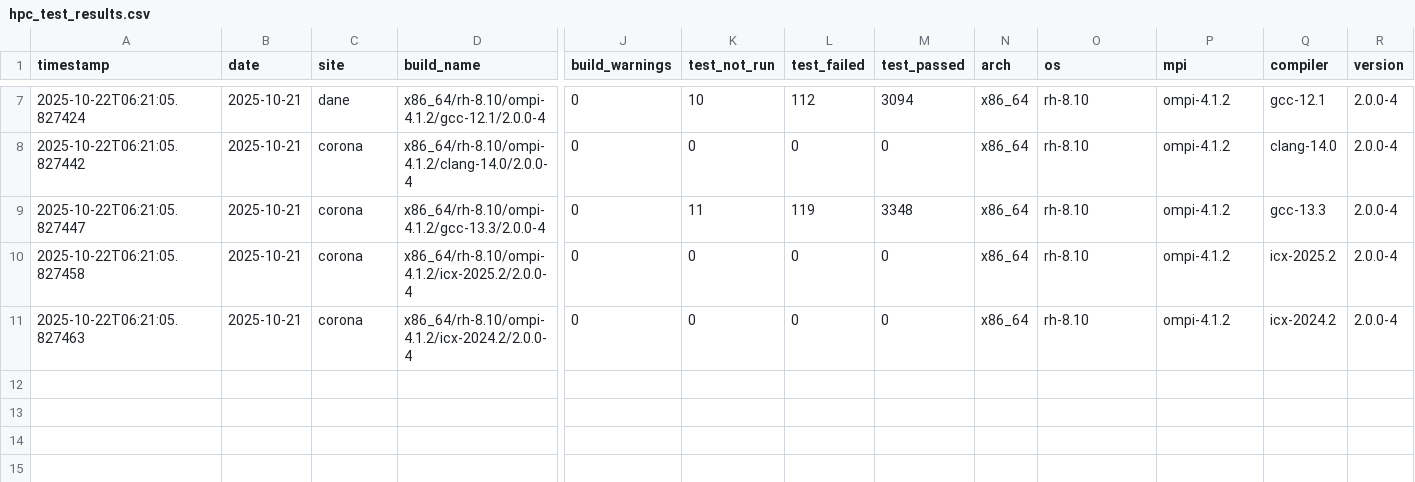
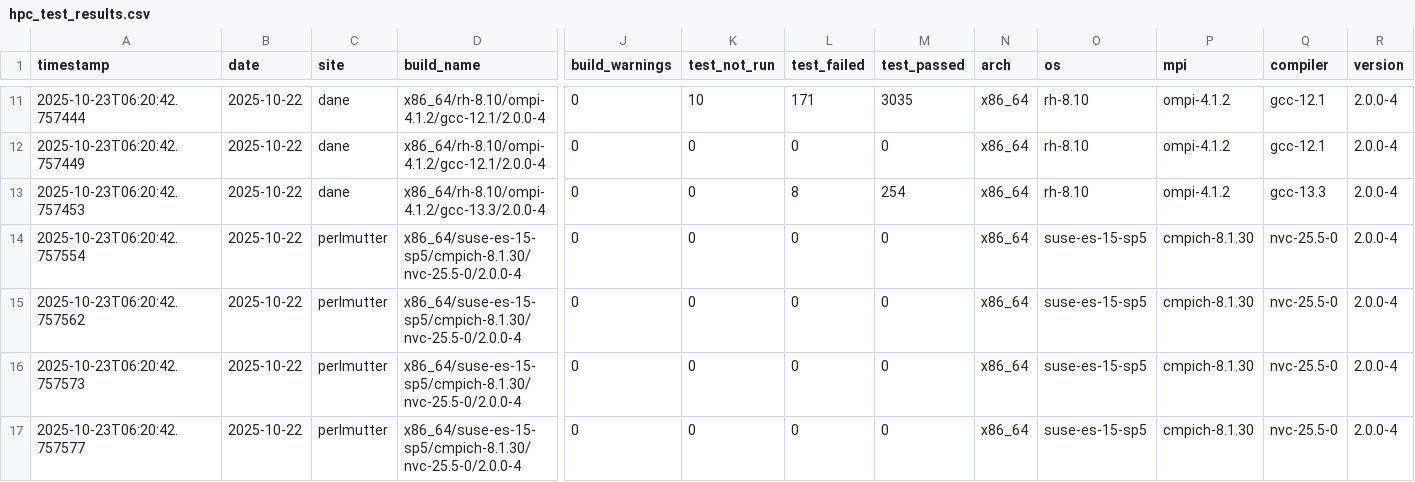
Before and after one commit to hyoklee/hpc-h5, a CSV file: src/hpc_test_results.csv, drawn as a sheet; only a part is shown, gaps mark what is left out; addresses are those after the commit; rows hold the shown columns only; the diff covers the shown part only; the diff names each change by its address in the sheet, - before the commit and + after, or states it on an @@ line.

```diff
--- a/src/hpc_test_results.csv
+++ b/src/hpc_test_results.csv
-A11 (timestamp): 2025-10-22T06:21:05.827424
+A11 (timestamp): 2025-10-23T06:20:42.757444
-B11:B15 (date): 2025-10-21
+B11:B15 (date): 2025-10-22
-L11 (test_failed): 112
+L11 (test_failed): 171
-M11 (test_passed): 3094
+M11 (test_passed): 3035
-A12 (timestamp): 2025-10-22T06:21:05.827442
+A12 (timestamp): 2025-10-23T06:20:42.757449
-C12:C13 (site): corona
+C12:C13 (site): dane
-D12 (build_name): x86_64/rh-8.10/ompi-4.1.2/clang-14.0/2.0.0-4
+D12 (build_name): x86_64/rh-8.10/ompi-4.1.2/gcc-12.1/2.0.0-4
-Q12 (compiler): clang-14.0
+Q12 (compiler): gcc-12.1
-A13 (timestamp): 2025-10-22T06:21:05.827447
+A13 (timestamp): 2025-10-23T06:20:42.757453
-K13 (test_not_run): 11
+K13 (test_not_run): 0
-L13 (test_failed): 119
+L13 (test_failed): 8
-M13 (test_passed): 3348
+M13 (test_passed): 254
-A14 (timestamp): 2025-10-22T06:21:05.827458
+A14 (timestamp): 2025-10-23T06:20:42.757554
-C14:C15 (site): corona
+C14:C15 (site): perlmutter
-D14 (build_name): x86_64/rh-8.10/ompi-4.1.2/icx-2025.2/2.0.0-4
+D14 (build_name): x86_64/suse-es-15-sp5/cmpich-8.1.30/nvc-25.5-0/2.0.0-4
-O14:O15 (os): rh-8.10
+O14:O15 (os): suse-es-15-sp5
-P14:P15 (mpi): ompi-4.1.2
+P14:P15 (mpi): cmpich-8.1.30
-Q14 (compiler): icx-2025.2
+Q14 (compiler): nvc-25.5-0
-A15 (timestamp): 2025-10-22T06:21:05.827463
+A15 (timestamp): 2025-10-23T06:20:42.757562
-D15 (build_name): x86_64/rh-8.10/ompi-4.1.2/icx-2024.2/2.0.0-4
+D15 (build_name): x86_64/suse-es-15-sp5/cmpich-8.1.30/nvc-25.5-0/2.0.0-4
-Q15 (compiler): icx-2024.2
+Q15 (compiler): nvc-25.5-0
+row 16: 2025-10-23T06:20:42.757573 | 2025-10-22 | perlmutter | x86_64/suse-es-15-sp5/cmpich-8.1.30/nvc-25.5-0/2.0.0-4 | 0 | 0 | 0 | 0 | x86_64 | suse-es-15-sp5 | cmpich-8.1.30 | nvc-25.5-0 | 2.0.0-4
+row 17: 2025-10-23T06:20:42.757577 | 2025-10-22 | perlmutter | x86_64/suse-es-15-sp5/cmpich-8.1.30/nvc-25.5-0/2.0.0-4 | 0 | 0 | 0 | 0 | x86_64 | suse-es-15-sp5 | cmpich-8.1.30 | nvc-25.5-0 | 2.0.0-4
```
Also changed, not shown: 4 added rows and 29 edited cells elsewhere in this file, 2 other files.
